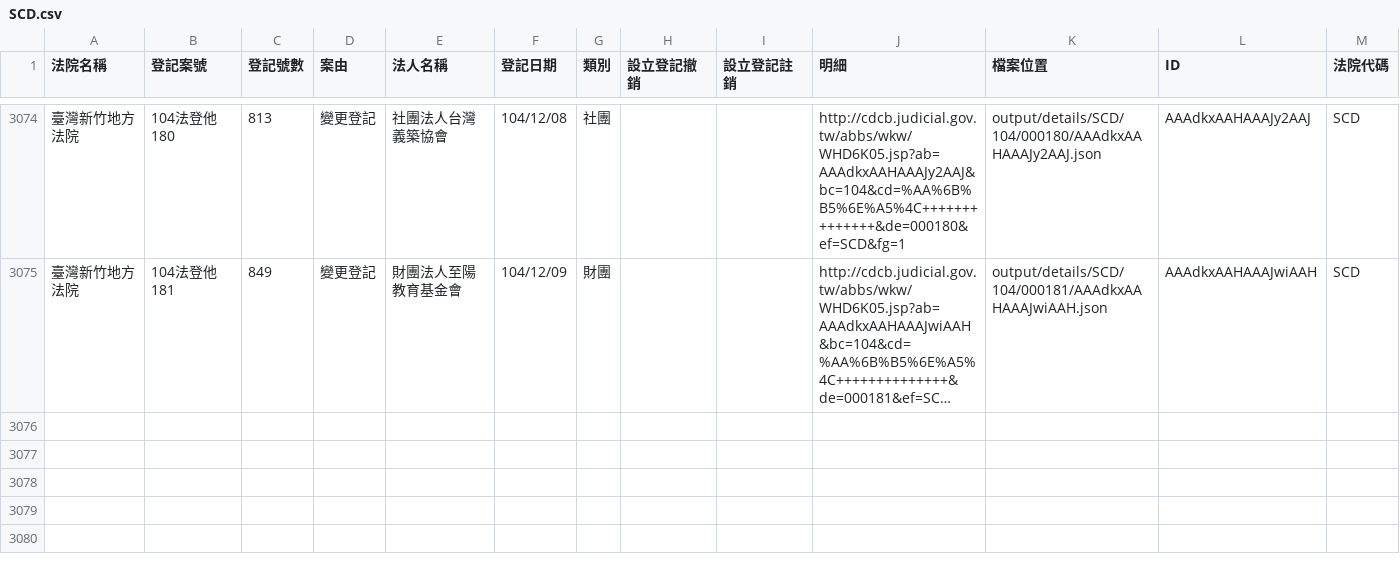
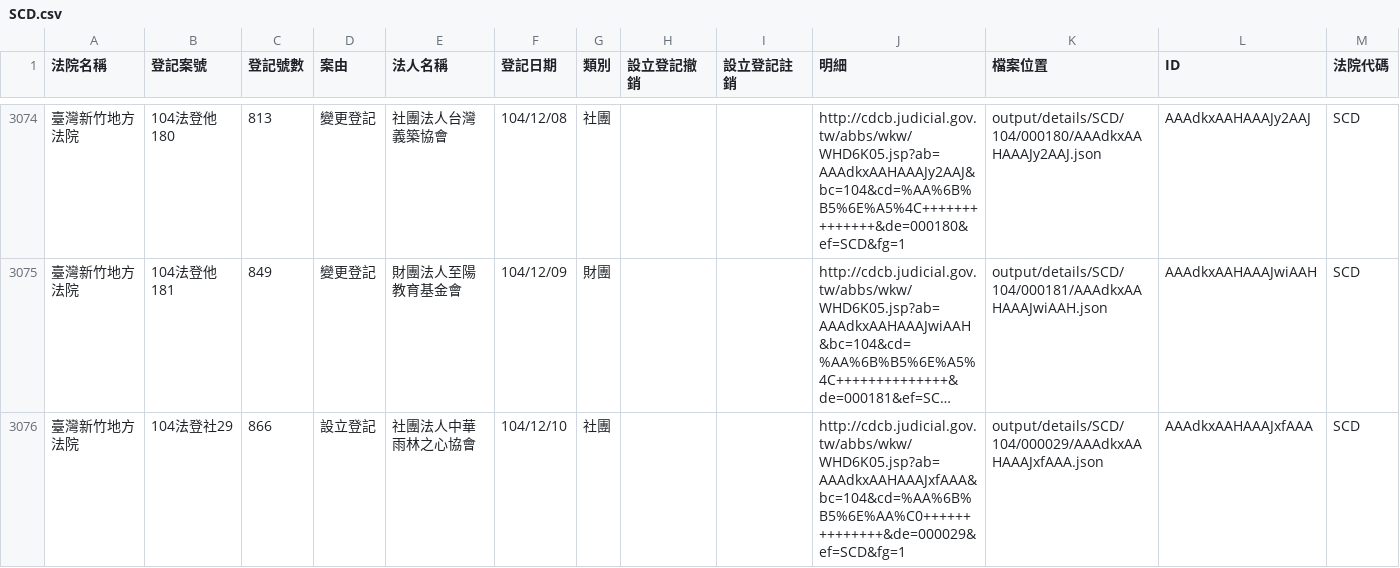
Before and after one commit to taichunmin/foundationtw, a CSV file: output/lists/SCD.csv, drawn as a sheet; only a part is shown, gaps mark what is left out; long unchanged cells end in …; the diff names each change by its address in the sheet, - before the commit and + after, or states it on an @@ line.

```diff
--- a/output/lists/SCD.csv
+++ b/output/lists/SCD.csv
+row 3076: 臺灣新竹地方法院 | 104法登社29 | 866 | 設立登記 | 社團法人中華雨林之心協會 | 104/12/10 | 社團 |  |  | http://cdcb.judicial.gov.tw/abbs/wkw/WHD6K05.jsp?ab=AAAdkxAAHAAAJxfAAA&bc=104&cd=%AA%6B%B5%6E%AA%C0++++++++++++++&de=000029&ef=SCD&fg=1 | output/details/SCD/104/000029/AAAdkxAAHAAAJxfAAA.json | AAAdkxAAHAAAJxfAAA | SCD
```
Also changed, not shown: output/lists/HLD.csv, output/lists/KMD.csv, 31 other files.
